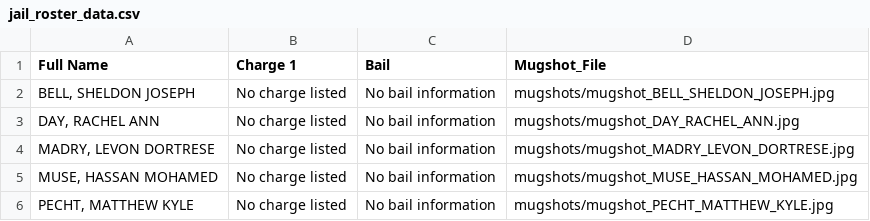
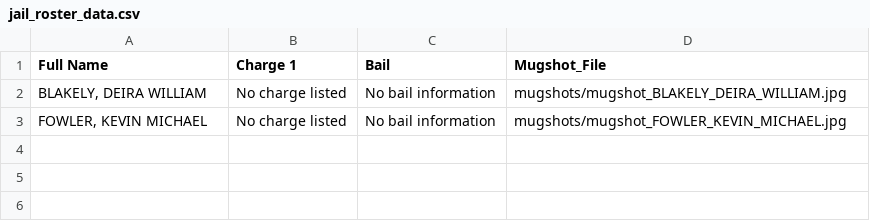
Before and after one commit to ryanjhermes/minneapolismugshots, a CSV file: jail_roster_data.csv, drawn as a sheet.

```diff
--- a/jail_roster_data.csv
+++ b/jail_roster_data.csv
@@ -1,6 +1,3 @@
 Full Name,Charge 1,Bail,Mugshot_File
-"BELL, SHELDON JOSEPH",No charge listed,No bail information,mugshots/mugshot_BELL_SHELDON_JOSEPH.jpg
-"DAY, RACHEL ANN",No charge listed,No bail information,mugshots/mugshot_DAY_RACHEL_ANN.jpg
-"MADRY, LEVON DORTRESE",No charge listed,No bail information,mugshots/mugshot_MADRY_LEVON_DORTRESE.jpg
-"MUSE, HASSAN MOHAMED",No charge listed,No bail information,mugshots/mugshot_MUSE_HASSAN_MOHAMED.jpg
-"PECHT, MATTHEW KYLE",No charge listed,No bail information,mugshots/mugshot_PECHT_MATTHEW_KYLE.jpg
+"BLAKELY, DEIRA WILLIAM",No charge listed,No bail information,mugshots/mugshot_BLAKELY_DEIRA_WILLIAM.jpg
+"FOWLER, KEVIN MICHAEL",No charge listed,No bail information,mugshots/mugshot_FOWLER_KEVIN_MICHAEL.jpg
```
Also changed, not shown: 3 other files.
